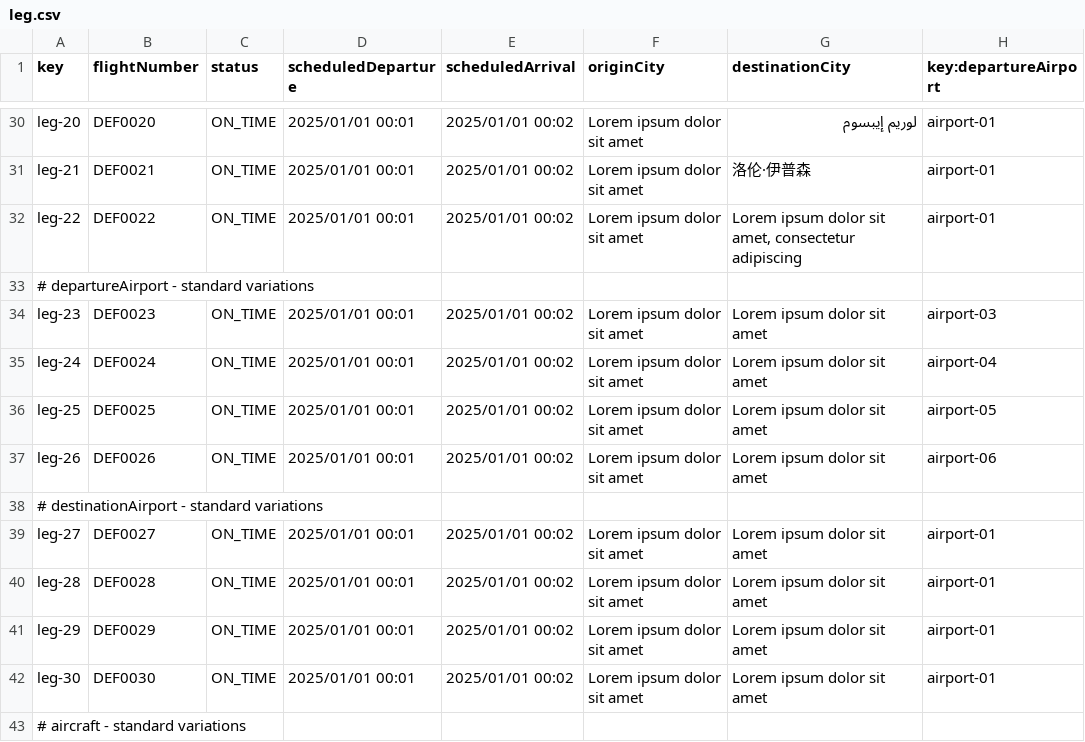
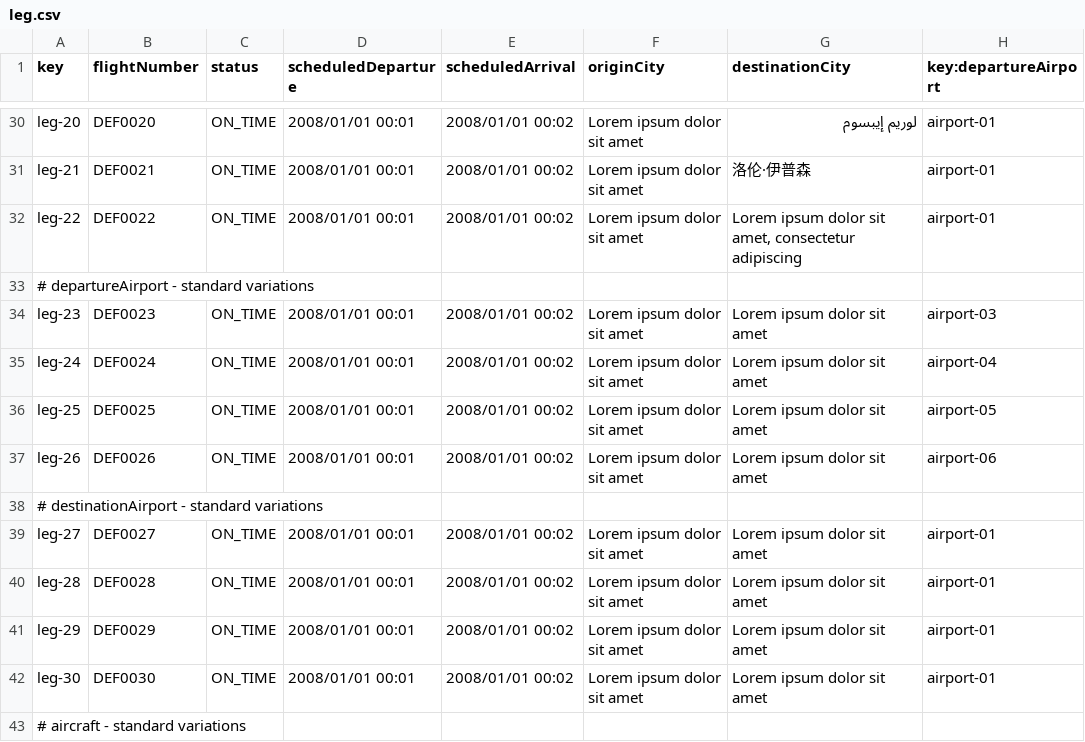
Before and after one commit to DP2-2025-C1-040/Acme-ANS, a CSV file: src/main/resources/WEB-INF/data/sample/leg.csv, drawn as a sheet; only a part is shown, gaps mark what is left out; the diff covers the shown part only; the diff names each change by its address in the sheet, - before the commit and + after, or states it on an @@ line.

```diff
--- a/src/main/resources/WEB-INF/data/sample/leg.csv
+++ b/src/main/resources/WEB-INF/data/sample/leg.csv
-D30:D32 (scheduledDeparture): 2025/01/01 00:01
+D30:D32 (scheduledDeparture): 2008/01/01 00:01
-E30:E32 (scheduledArrival): 2025/01/01 00:02
+E30:E32 (scheduledArrival): 2008/01/01 00:02
-D34:D37 (scheduledDeparture): 2025/01/01 00:01
+D34:D37 (scheduledDeparture): 2008/01/01 00:01
-E34:E37 (scheduledArrival): 2025/01/01 00:02
+E34:E37 (scheduledArrival): 2008/01/01 00:02
-D39:D42 (scheduledDeparture): 2025/01/01 00:01
+D39:D42 (scheduledDeparture): 2008/01/01 00:01
-E39:E42 (scheduledArrival): 2025/01/01 00:02
+E39:E42 (scheduledArrival): 2008/01/01 00:02
```
Also changed, not shown: 60 edited cells elsewhere in this file.
